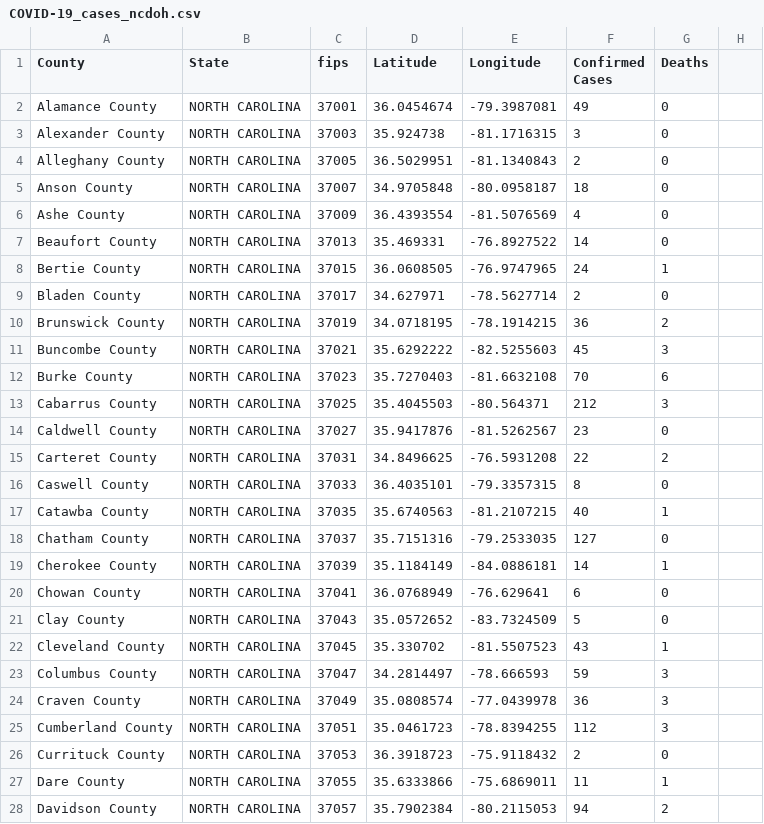
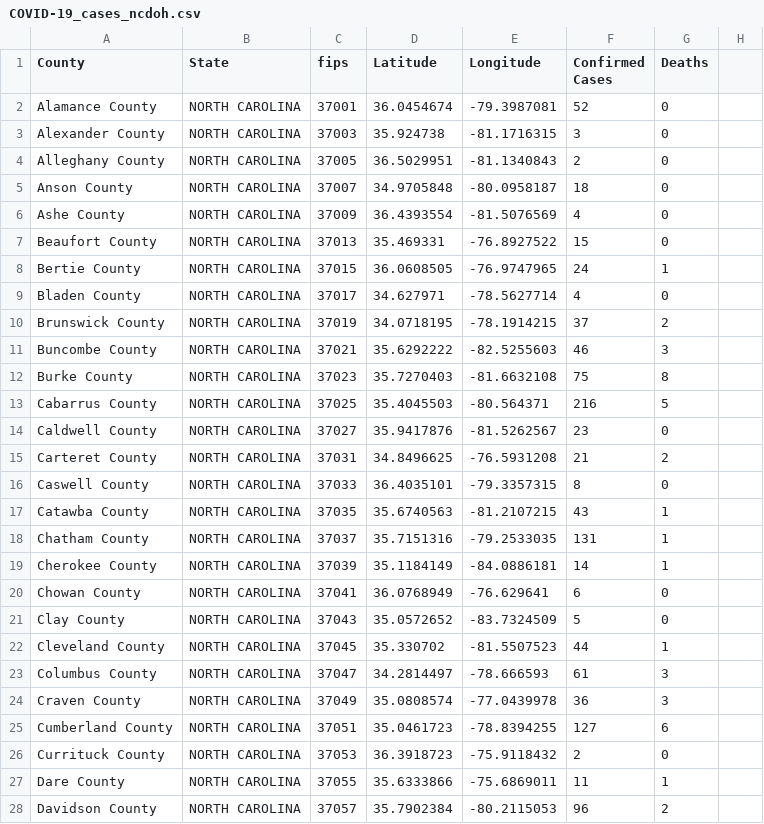
Before and after one commit to ThanatoSohne/COVID-19-Outbreak-Visualization-Tool, a CSV file: Web Scrapers/US States/COVID-19_cases_ncdoh.csv, drawn as a sheet; only a part is shown; the diff covers the shown part only.

```diff
--- a/Web Scrapers/US States/COVID-19_cases_ncdoh.csv
+++ b/Web Scrapers/US States/COVID-19_cases_ncdoh.csv
@@ -1,3 +1,3 @@
 County,State,fips,Latitude,Longitude,Confirmed Cases,Deaths
-Alamance County,NORTH CAROLINA,37001,36.0454674, -79.3987081,49,0
+Alamance County,NORTH CAROLINA,37001,36.0454674, -79.3987081,52,0
 Alexander County,NORTH CAROLINA,37003,35.924738, -81.1716315,3,0
@@ -6,14 +6,14 @@ Anson County,NORTH CAROLINA,37007,34.9705848, -80.0958187,18,0
 Ashe County,NORTH CAROLINA,37009,36.4393554, -81.5076569,4,0
-Beaufort County,NORTH CAROLINA,37013,35.469331, -76.8927522,14,0
+Beaufort County,NORTH CAROLINA,37013,35.469331, -76.8927522,15,0
 Bertie County,NORTH CAROLINA,37015,36.0608505, -76.9747965,24,1
-Bladen County,NORTH CAROLINA,37017,34.627971, -78.5627714,2,0
-Brunswick County,NORTH CAROLINA,37019,34.0718195, -78.1914215,36,2
-Buncombe County,NORTH CAROLINA,37021,35.6292222, -82.5255603,45,3
-Burke County,NORTH CAROLINA,37023,35.7270403, -81.6632108,70,6
-Cabarrus County,NORTH CAROLINA,37025,35.4045503, -80.564371,212,3
+Bladen County,NORTH CAROLINA,37017,34.627971, -78.5627714,4,0
+Brunswick County,NORTH CAROLINA,37019,34.0718195, -78.1914215,37,2
+Buncombe County,NORTH CAROLINA,37021,35.6292222, -82.5255603,46,3
+Burke County,NORTH CAROLINA,37023,35.7270403, -81.6632108,75,8
+Cabarrus County,NORTH CAROLINA,37025,35.4045503, -80.564371,216,5
 Caldwell County,NORTH CAROLINA,37027,35.9417876, -81.5262567,23,0
-Carteret County,NORTH CAROLINA,37031,34.8496625, -76.5931208,22,2
+Carteret County,NORTH CAROLINA,37031,34.8496625, -76.5931208,21,2
 Caswell County,NORTH CAROLINA,37033,36.4035101, -79.3357315,8,0
-Catawba County,NORTH CAROLINA,37035,35.6740563, -81.2107215,40,1
-Chatham County,NORTH CAROLINA,37037,35.7151316, -79.2533035,127,0
+Catawba County,NORTH CAROLINA,37035,35.6740563, -81.2107215,43,1
+Chatham County,NORTH CAROLINA,37037,35.7151316, -79.2533035,131,1
 Cherokee County,NORTH CAROLINA,37039,35.1184149, -84.0886181,14,1
@@ -21,8 +21,8 @@ Chowan County,NORTH CAROLINA,37041,36.0768949, -76.629641,6,0
 Clay County,NORTH CAROLINA,37043,35.0572652, -83.7324509,5,0
-Cleveland County,NORTH CAROLINA,37045,35.330702, -81.5507523,43,1
-Columbus County,NORTH CAROLINA,37047,34.2814497, -78.666593,59,3
+Cleveland County,NORTH CAROLINA,37045,35.330702, -81.5507523,44,1
+Columbus County,NORTH CAROLINA,37047,34.2814497, -78.666593,61,3
 Craven County,NORTH CAROLINA,37049,35.0808574, -77.0439978,36,3
-Cumberland County,NORTH CAROLINA,37051,35.0461723, -78.8394255,112,3
+Cumberland County,NORTH CAROLINA,37051,35.0461723, -78.8394255,127,6
 Currituck County,NORTH CAROLINA,37053,36.3918723, -75.9118432,2,0
 Dare County,NORTH CAROLINA,37055,35.6333866, -75.6869011,11,1
-Davidson County,NORTH CAROLINA,37057,35.7902384, -80.2115053,94,2
+Davidson County,NORTH CAROLINA,37057,35.7902384, -80.2115053,96,2
```
Also changed, not shown: 56 edited cells elsewhere in this file, Web Scrapers/US States/COVID-19_cases_mtdoh.csv.
